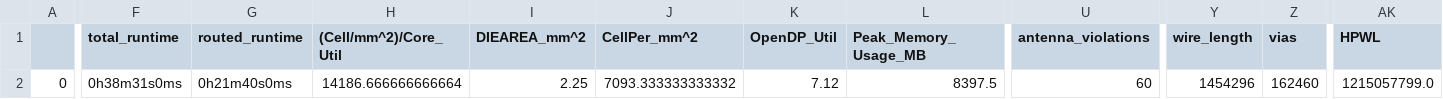
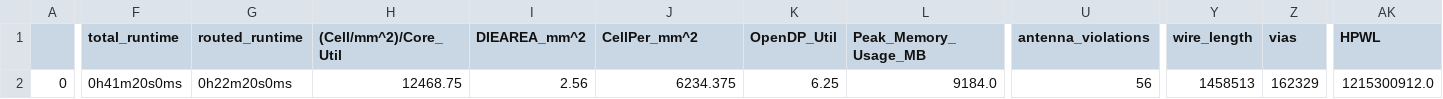
Before and after one commit to kasirgalabs/mpw-5c-C0, a CSV file: signoff/c0_system/final_summary_report.csv, drawn as a sheet; only a part is shown, gaps mark what is left out; the diff covers the shown part only; the diff names each change by its address in the sheet, - before the commit and + after, or states it on an @@ line.

```diff
--- a/signoff/c0_system/final_summary_report.csv
+++ b/signoff/c0_system/final_summary_report.csv
-F2 (total_runtime): 0h38m31s0ms
+F2 (total_runtime): 0h41m20s0ms
-G2 (routed_runtime): 0h21m40s0ms
+G2 (routed_runtime): 0h22m20s0ms
-H2 ((Cell/mm^2)/Core_Util): 14186.666666666664
+H2 ((Cell/mm^2)/Core_Util): 12468.75
-I2 (DIEAREA_mm^2): 2.25
+I2 (DIEAREA_mm^2): 2.56
-J2 (CellPer_mm^2): 7093.333333333332
+J2 (CellPer_mm^2): 6234.375
-K2 (OpenDP_Util): 7.12
+K2 (OpenDP_Util): 6.25
-L2 (Peak_Memory_Usage_MB): 8397.5
+L2 (Peak_Memory_Usage_MB): 9184.0
-U2 (antenna_violations): 60
+U2 (antenna_violations): 56
-Y2 (wire_length): 1454296
+Y2 (wire_length): 1458513
-Z2 (vias): 162460
+Z2 (vias): 162329
-AK2 (HPWL): 1215057799.0
+AK2 (HPWL): 1215300912.0
```
Also changed, not shown: 7 edited cells elsewhere in this file, signoff/user_project_wrapper/final_summary_report.csv, 20 other files.
